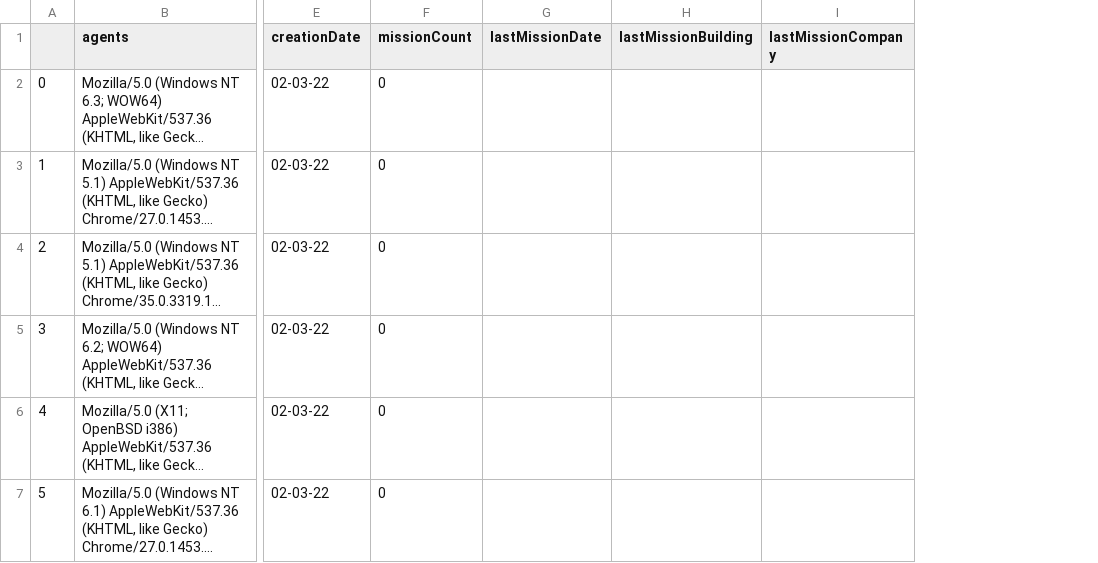
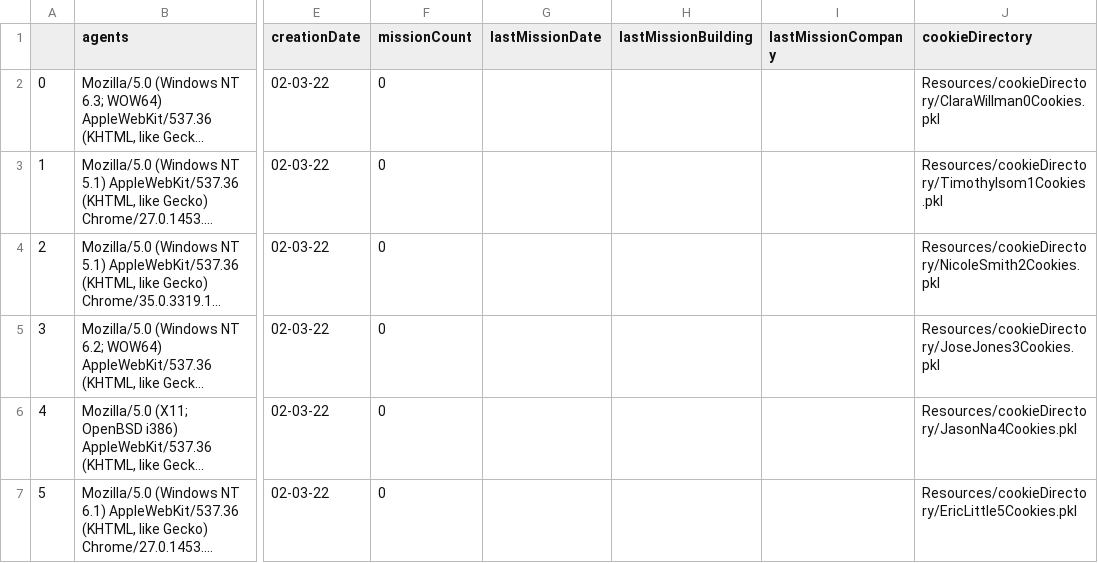
Before and after one commit to DerekHLeckner/projectBuyer, a CSV file: derekFolder/Resources/agents.csv, drawn as a sheet; only a part is shown, gaps mark what is left out; long unchanged cells end in …; the diff names each change by its address in the sheet, - before the commit and + after, or states it on an @@ line.

```diff
--- a/derekFolder/Resources/agents.csv
+++ b/derekFolder/Resources/agents.csv
+column J (cookieDirectory), rows 2-7: Resources/cookieDirectory/ClaraWillman0Cookies.pkl | Resources/cookieDirectory/TimothyIsom1Cookies.pkl | Resources/cookieDirectory/NicoleSmith2Cookies.pkl | Resources/cookieDirectory/JoseJones3Cookies.pkl | Resources/cookieDirectory/JasonNa4Cookies.pkl | Resources/cookieDirectory/EricLittle5Cookies.pkl
```
Also changed, not shown: 10 other files.
